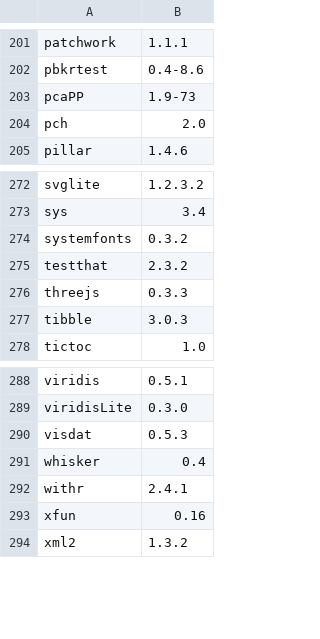
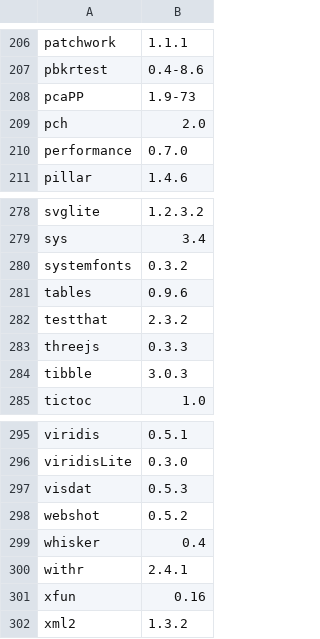
Before and after one commit to opensafely-core/r-docker, a CSV file: packages.csv, drawn as a sheet; only a part is shown, gaps mark what is left out; the diff covers the shown part only.

```diff
--- a/packages.csv
+++ b/packages.csv
@@ -204,2 +209,3 @@
 "pch","2.0"
+"performance","0.7.0"
 "pillar","1.4.6"
@@ -274,2 +280,3 @@
 "systemfonts","0.3.2"
+"tables","0.9.6"
 "testthat","2.3.2"
@@ -290,2 +297,3 @@
 "visdat","0.5.3"
+"webshot","0.5.2"
 "whisker","0.4"
```
Also changed, not shown: 5 added rows elsewhere in this file, 1 other file.
